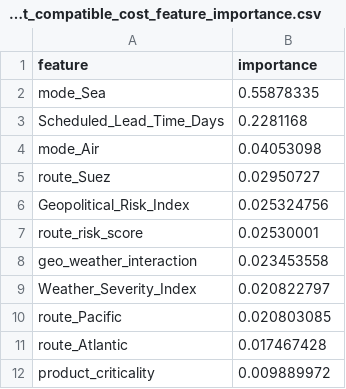
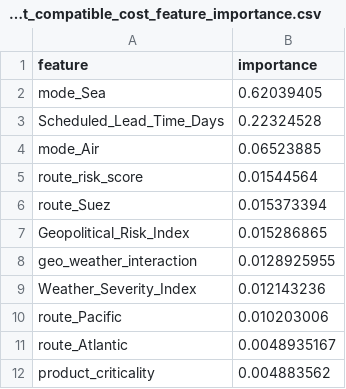
Before and after one commit to Parthkh28/supply-chain-genai-agent, a CSV file: supply_chain_agent_training_outputs/reports/agent_compatible_cost_feature_importance.csv, drawn as a sheet.

```diff
--- a/supply_chain_agent_training_outputs/reports/agent_compatible_cost_feature_importance.csv
+++ b/supply_chain_agent_training_outputs/reports/agent_compatible_cost_feature_importance.csv
@@ -1,12 +1,12 @@
 feature,importance
-mode_Sea,0.55878335
-Scheduled_Lead_Time_Days,0.2281168
-mode_Air,0.04053098
-route_Suez,0.02950727
-Geopolitical_Risk_Index,0.025324756
-route_risk_score,0.02530001
-geo_weather_interaction,0.023453558
-Weather_Severity_Index,0.020822797
-route_Pacific,0.020803085
-route_Atlantic,0.017467428
-product_criticality,0.009889972
+mode_Sea,0.62039405
+Scheduled_Lead_Time_Days,0.22324528
+mode_Air,0.06523885
+route_risk_score,0.01544564
+route_Suez,0.015373394
+Geopolitical_Risk_Index,0.015286865
+geo_weather_interaction,0.0128925955
+Weather_Severity_Index,0.012143236
+route_Pacific,0.010203006
+route_Atlantic,0.0048935167
+product_criticality,0.004883562
```
Also changed, not shown: supply_chain_agent_training_outputs/reports/classifier_feature_importance.csv, supply_chain_agent_training_outputs/reports/enhanced_cost_feature_importance.csv, 29 other files.
